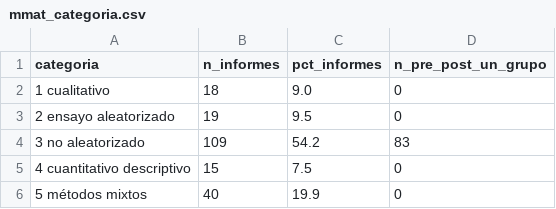
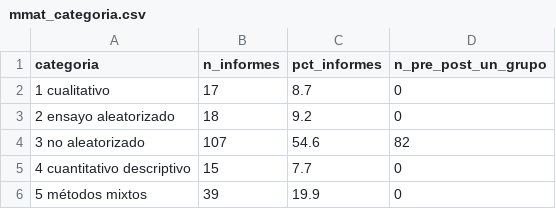
Before and after one commit to luisferoviedo/rs-pipeline, a CSV file: outputs/tablas/mmat_categoria.csv, drawn as a sheet.

```diff
--- a/outputs/tablas/mmat_categoria.csv
+++ b/outputs/tablas/mmat_categoria.csv
@@ -1,6 +1,6 @@
 categoria,n_informes,pct_informes,n_pre_post_un_grupo
-1 cualitativo,18,9.0,0
-2 ensayo aleatorizado,19,9.5,0
-3 no aleatorizado,109,54.2,83
-4 cuantitativo descriptivo,15,7.5,0
-5 métodos mixtos,40,19.9,0
+1 cualitativo,17,8.7,0
+2 ensayo aleatorizado,18,9.2,0
+3 no aleatorizado,107,54.6,82
+4 cuantitativo descriptivo,15,7.7,0
+5 métodos mixtos,39,19.9,0
```
Also changed, not shown: outputs/tablas/disciplina_x_herramienta.csv, outputs/tablas/herramientas.csv, 24 other files.
